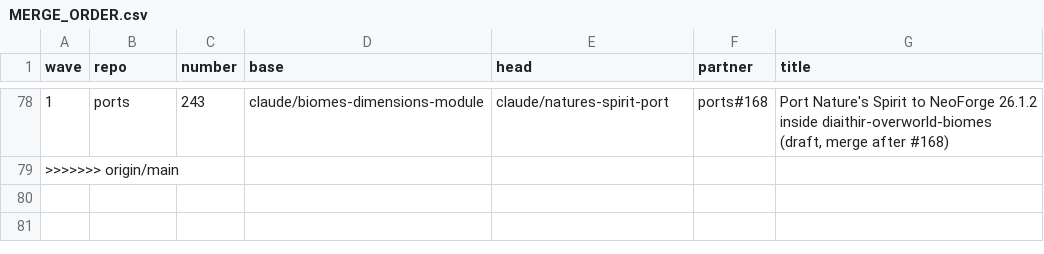
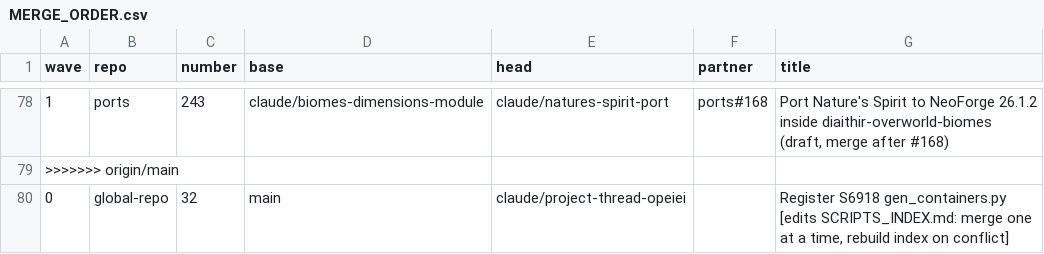
Before and after one commit to GeddyLifeson/Global-Repo, a CSV file: throughput/MERGE_ORDER.csv, drawn as a sheet; only a part is shown, gaps mark what is left out; the diff names each change by its address in the sheet, - before the commit and + after, or states it on an @@ line.

```diff
--- a/throughput/MERGE_ORDER.csv
+++ b/throughput/MERGE_ORDER.csv
+row 80: 0 | global-repo | 32 | main | claude/project-thread-opeiei |  | Register S6918 gen_containers.py [edits SCRIPTS_INDEX.md: merge one at a time, rebuild index on conflict]
```
